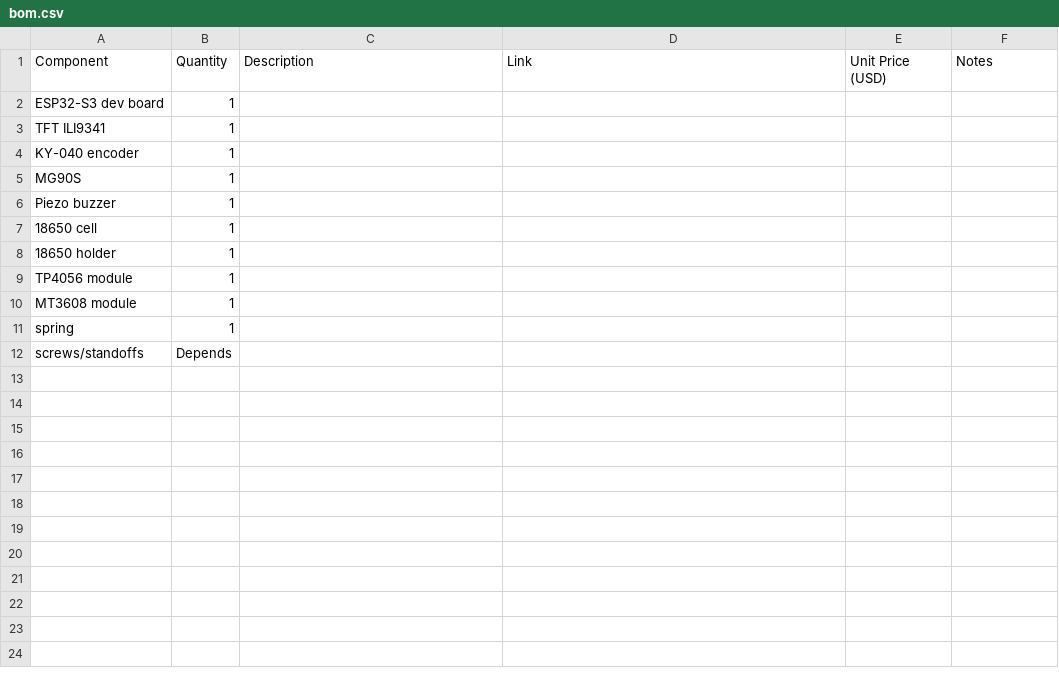
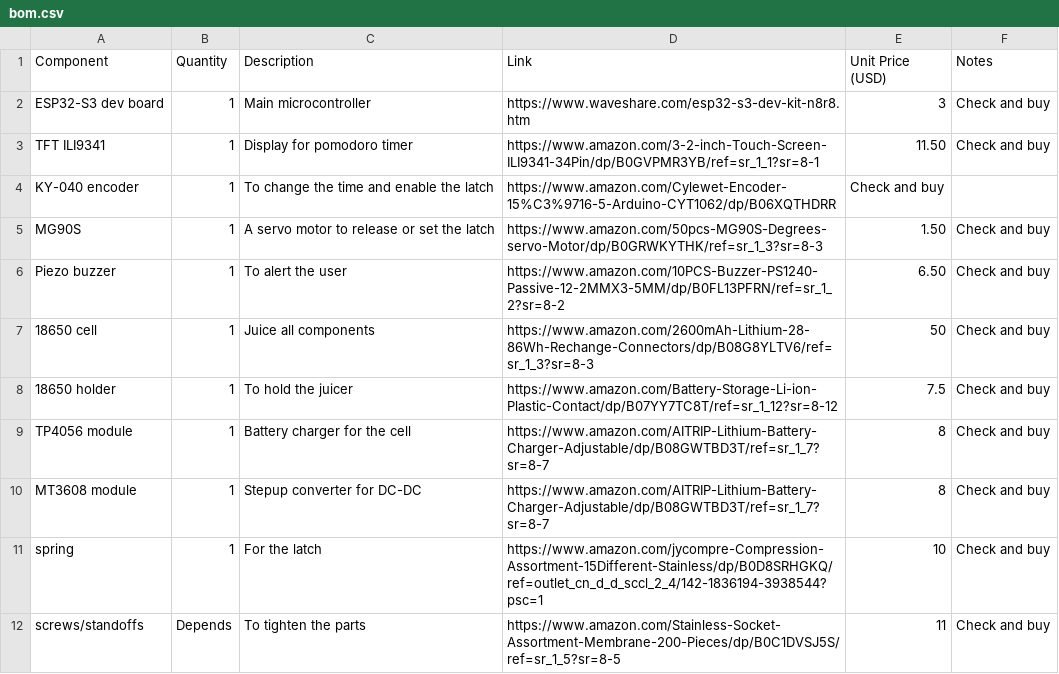
Before and after one commit to darksunnp/LOCKEDINBEHEMOTTH, a CSV file: bom/bom.csv, drawn as a sheet.

Commit message:
Update BOM with detailed component information

```diff
--- a/bom/bom.csv
+++ b/bom/bom.csv
@@ -1,12 +1,12 @@
 Component,Quantity,Description,Link,Unit Price (USD),Notes
-ESP32-S3 dev board,1
-TFT ILI9341,1
-KY-040 encoder,1
-MG90S,1
-Piezo buzzer,1
-18650 cell,1
-18650 holder,1
-TP4056 module,1
-MT3608 module,1
-spring,1
-screws/standoffs,Depends
+ESP32-S3 dev board,1,Main microcontroller,https://www.waveshare.com/esp32-s3-dev-kit-n8r8.htm,3,Check and buy
+TFT ILI9341,1,Display for pomodoro timer,https://www.amazon.com/3-2-inch-Touch-Screen-ILI9341-34Pin/dp/B0GVPMR3YB/ref=sr_1_1?sr=8-1,11.50,Check and buy
+KY-040 encoder,1,To change the time and enable the latch,https://www.amazon.com/Cylewet-Encoder-15%C3%9716-5-Arduino-CYT1062/dp/B06XQTHDRR,Check and buy
+MG90S,1,A servo motor to release or set the latch,https://www.amazon.com/50pcs-MG90S-Degrees-servo-Motor/dp/B0GRWKYTHK/ref=sr_1_3?sr=8-3,1.50,Check and buy
+Piezo buzzer,1,To alert the user,https://www.amazon.com/10PCS-Buzzer-PS1240-Passive-12-2MMX3-5MM/dp/B0FL13PFRN/ref=sr_1_2?sr=8-2,6.50,Check and buy
+18650 cell,1, Juice all components,https://www.amazon.com/2600mAh-Lithium-28-86Wh-Rechange-Connectors/dp/B08G8YLTV6/ref=sr_1_3?sr=8-3,50,Check and buy
+18650 holder,1, To hold the juicer,https://www.amazon.com/Battery-Storage-Li-ion-Plastic-Contact/dp/B07YY7TC8T/ref=sr_1_12?sr=8-12,7.5,Check and buy
+TP4056 module,1,Battery charger for the cell,https://www.amazon.com/AITRIP-Lithium-Battery-Charger-Adjustable/dp/B08GWTBD3T/ref=sr_1_7?sr=8-7,8,Check and buy
+MT3608 module,1,Stepup converter for DC-DC,https://www.amazon.com/AITRIP-Lithium-Battery-Charger-Adjustable/dp/B08GWTBD3T/ref=sr_1_7?sr=8-7,8,Check and buy
+spring,1,For the latch,https://www.amazon.com/jycompre-Compression-Assortment-15Different-Stainless/dp/B0D8SRHGKQ/ref=outlet_cn_d_d_sccl_2_4/142-1836194-3938544?psc=1,10,Check and buy
+screws/standoffs,Depends,To tighten the parts,https://www.amazon.com/Stainless-Socket-Assortment-Membrane-200-Pieces/dp/B0C1DVSJ5S/ref=sr_1_5?sr=8-5,11,Check and buy
```
